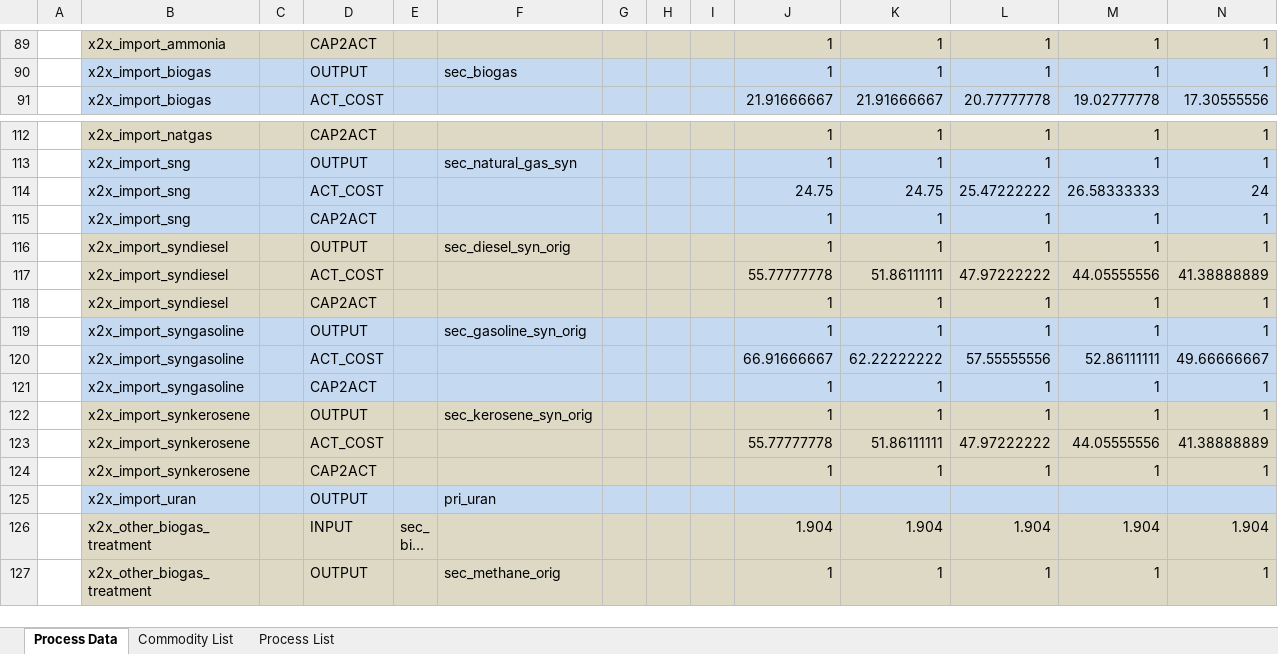
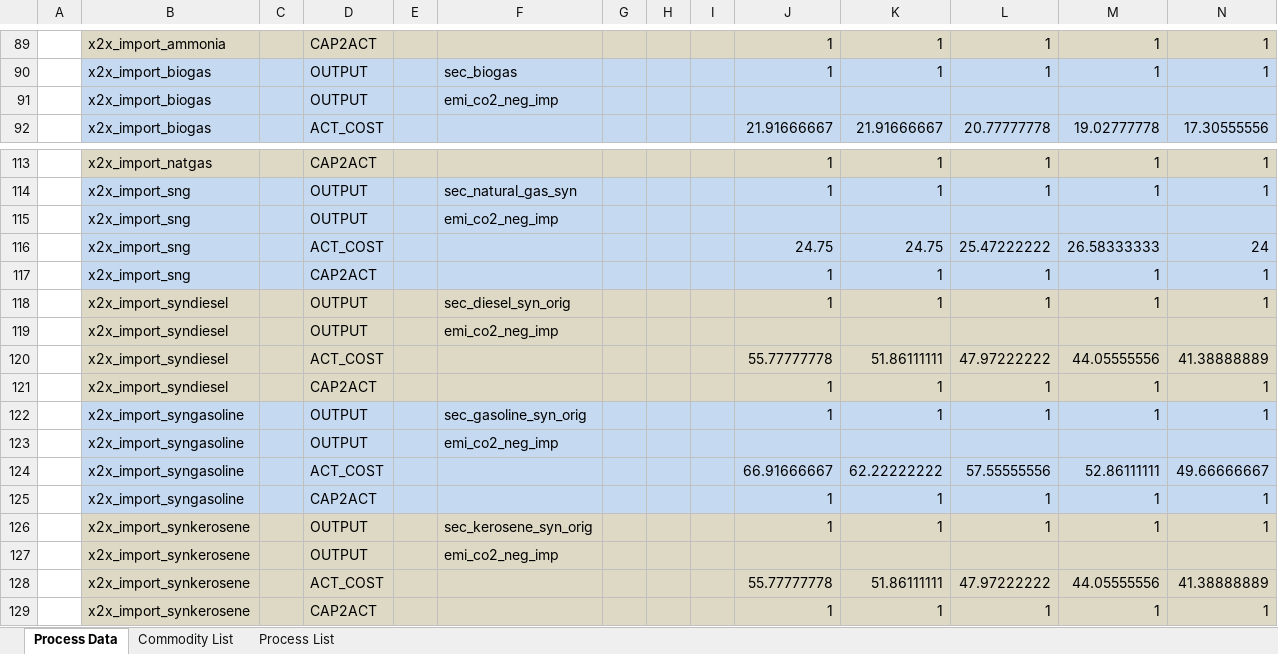
Before and after one commit to sedos-project/data_adapter_times, an Excel workbook: output_data/vt_DE_x2x.xlsx, sheet Process Data, drawn as a sheet; only a part is shown, gaps mark what is left out; the shorter side is filled out with more unchanged rows; long unchanged cells end in …; values as stored, in another font and other column widths than the file's, no borders; rows hold the shown columns only; the diff names each change by its address in the sheet, - before the commit and + after, or states it on an @@ line.

```diff
--- a/output_data/vt_DE_x2x.xlsx (sheet Process Data)
+++ b/output_data/vt_DE_x2x.xlsx (sheet Process Data)
+row 91:  | x2x_import_biogas |  | OUTPUT |  | emi_co2_neg_imp
+row 115:  | x2x_import_sng |  | OUTPUT |  | emi_co2_neg_imp
+row 119:  | x2x_import_syndiesel |  | OUTPUT |  | emi_co2_neg_imp
+row 123:  | x2x_import_syngasoline |  | OUTPUT |  | emi_co2_neg_imp
+row 127:  | x2x_import_synkerosene |  | OUTPUT |  | emi_co2_neg_imp
```
Also changed, not shown: sheet Commodity List, config_data/SysSettings.xlsx, config_data/mapping_v4.xlsx, 3 other files.
